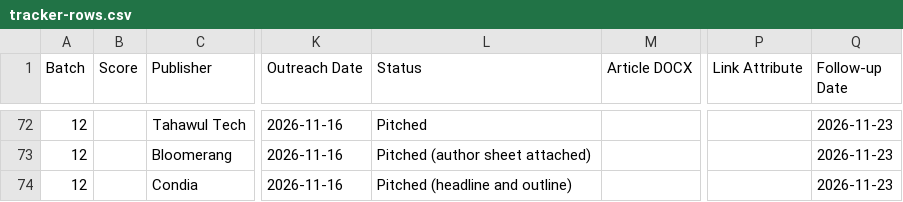
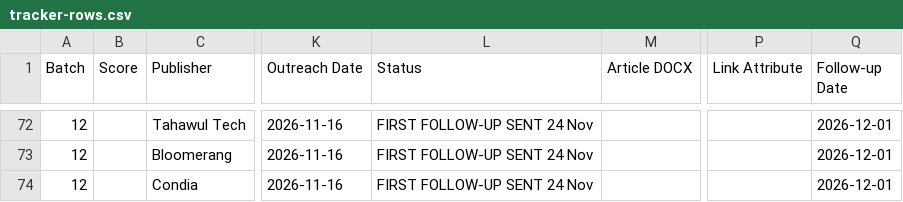
Before and after one commit to bvignesh94k/vturnu, a CSV file: storage/guest-posts/cloud-2026-11-14/tracker-rows.csv, drawn as a sheet; only a part is shown, gaps mark what is left out; the diff covers the shown part only; the diff names each change by its address in the sheet, - before the commit and + after, or states it on an @@ line.

```diff
--- a/storage/guest-posts/cloud-2026-11-14/tracker-rows.csv
+++ b/storage/guest-posts/cloud-2026-11-14/tracker-rows.csv
-L72 (Status): Pitched
+L72 (Status): FIRST FOLLOW-UP SENT 24 Nov
-Q72:Q74 (Follow-up Date): 2026-11-23
+Q72:Q74 (Follow-up Date): 2026-12-01
-L73 (Status): Pitched (author sheet attached)
+L73 (Status): FIRST FOLLOW-UP SENT 24 Nov
-L74 (Status): Pitched (headline and outline)
+L74 (Status): FIRST FOLLOW-UP SENT 24 Nov
```
Also changed, not shown: 46 edited cells elsewhere in this file, 5 other files.
